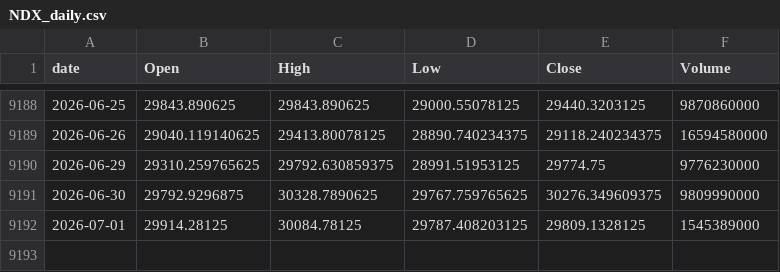
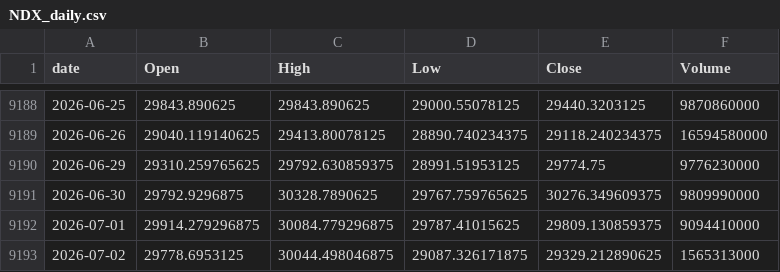
Before and after one commit to jeencare/sp500-strategy, a CSV file: data/NDX_daily.csv, drawn as a sheet; only a part is shown, gaps mark what is left out.

```diff
--- a/data/NDX_daily.csv
+++ b/data/NDX_daily.csv
@@ -9191,2 +9191,3 @@
 2026-06-30,29792.9296875,30328.7890625,29767.759765625,30276.349609375,9809990000
-2026-07-01,29914.28125,30084.78125,29787.408203125,29809.1328125,1545389000
+2026-07-01,29914.279296875,30084.779296875,29787.41015625,29809.130859375,9094410000
+2026-07-02,29778.6953125,30044.498046875,29087.326171875,29329.212890625,1565313000
```
Also changed, not shown: data/QLD_daily.csv, data/QQQM_daily.csv, 10 other files.
